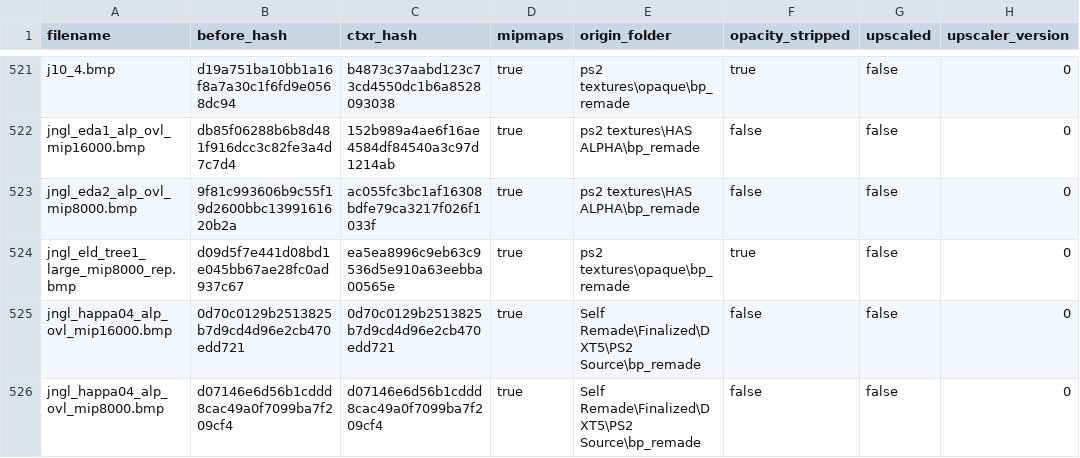
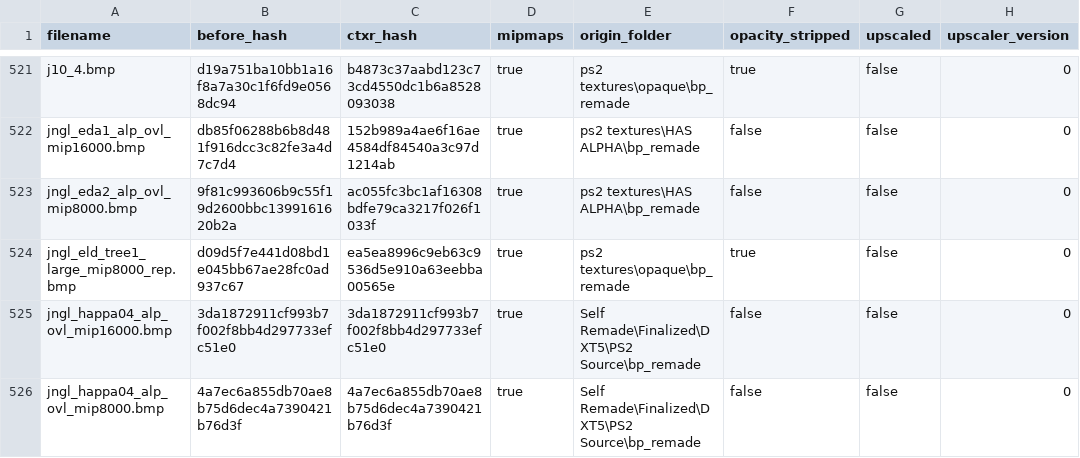
Before and after one commit to ShizCalev/MGS3-Demastered-Subsistence-Edition, a CSV file: Textures/Staging/textures/flatlist/ovr_stm/_win/conversion_hashes.csv, drawn as a sheet; only a part is shown, gaps mark what is left out; the diff covers the shown part only; the diff names each change by its address in the sheet, - before the commit and + after, or states it on an @@ line.

```diff
--- a/Textures/Staging/textures/flatlist/ovr_stm/_win/conversion_hashes.csv
+++ b/Textures/Staging/textures/flatlist/ovr_stm/_win/conversion_hashes.csv
-B525 (before_hash): 0d70c0129b2513825b7d9cd4d96e2cb470edd721
+B525 (before_hash): 3da1872911cf993b7f002f8bb4d297733efc51e0
-C525 (ctxr_hash): 0d70c0129b2513825b7d9cd4d96e2cb470edd721
+C525 (ctxr_hash): 3da1872911cf993b7f002f8bb4d297733efc51e0
-B526 (before_hash): d07146e6d56b1cddd8cac49a0f7099ba7f209cf4
+B526 (before_hash): 4a7ec6a855db70ae8b75d6dec4a7390421b76d3f
-C526 (ctxr_hash): d07146e6d56b1cddd8cac49a0f7099ba7f209cf4
+C526 (ctxr_hash): 4a7ec6a855db70ae8b75d6dec4a7390421b76d3f
```
Also changed, not shown: 2 added rows and 6 edited cells elsewhere in this file, Textures/Staging - 2x Upscaled/textures/flatlist/ovr_stm/_win/conversion_hashes.csv, Textures/Staging - 4x Upscaled/textures/flatlist/ovr_stm/_win/conversion_hashes.csv, 24 other files.
